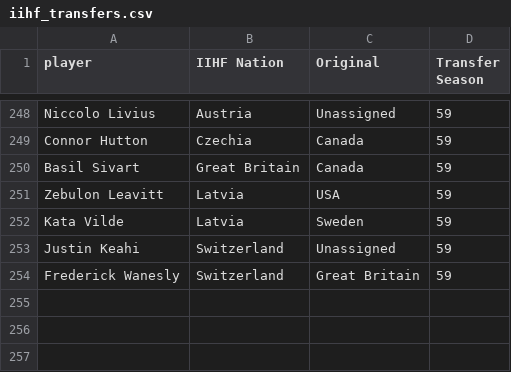
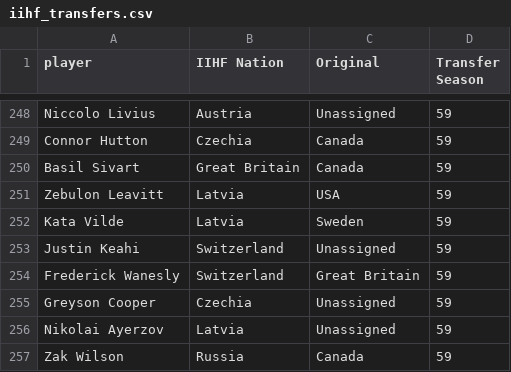
Before and after one commit to canadice/shl, a CSV file: csv/iihf_transfers.csv, drawn as a sheet; only a part is shown, gaps mark what is left out; the diff names each change by its address in the sheet, - before the commit and + after, or states it on an @@ line.

Commit message:
Updates up until 2021-05-22

```diff
--- a/csv/iihf_transfers.csv
+++ b/csv/iihf_transfers.csv
+row 255: Greyson Cooper | Czechia | Unassigned | 59
+row 256: Nikolai Ayerzov | Latvia | Unassigned | 59
+row 257: Zak Wilson | Russia | Canada | 59
```
